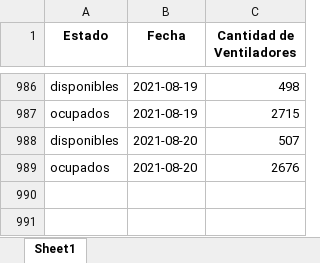
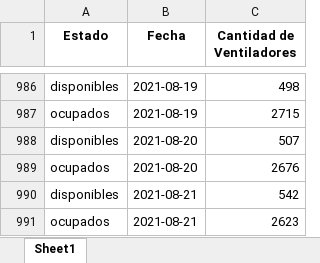
Before and after one commit to Sud-Austral/COVID_CL, an Excel workbook: Hospitales/Ventiladores.xlsx, sheet Sheet1, drawn as a sheet; only a part is shown, gaps mark what is left out; values as stored, in another font and other column widths than the file's, no borders; the diff names each change by its address in the sheet, - before the commit and + after, or states it on an @@ line.

```diff
--- a/Hospitales/Ventiladores.xlsx (sheet Sheet1)
+++ b/Hospitales/Ventiladores.xlsx (sheet Sheet1)
+row 990: disponibles | 2021-08-21 | 542
+row 991: ocupados | 2021-08-21 | 2623
```
Also changed, not shown: Hospitales/CamasHospital_Diario.xlsx, Hospitales/Hospitales.xlsx, 2 other files.
